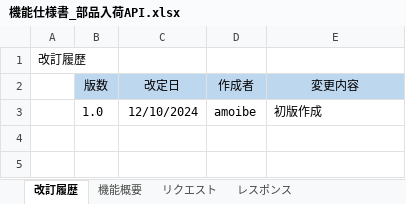
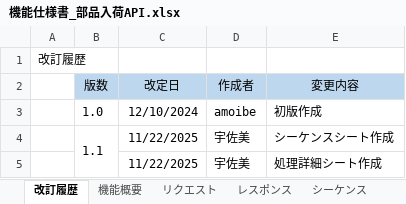
Before and after one commit to taiseiusami/portfolio, an Excel workbook: docs/設計/部品在庫管理/機能仕様書_部品入荷API.xlsx, sheet 改訂履歴, drawn as a sheet; values as stored, in another font and other column widths than the file's, no borders; the diff names each change by its address in the sheet, - before the commit and + after, or states it on an @@ line.

```diff
--- a/docs/設計/部品在庫管理/機能仕様書_部品入荷API.xlsx (sheet 改訂履歴)
+++ b/docs/設計/部品在庫管理/機能仕様書_部品入荷API.xlsx (sheet 改訂履歴)
+sheet tab: シーケンス
+row 4:  | 1.1 | 11/22/2025 | 宇佐美 | シーケンスシート作成
+row 5:  |  | 11/22/2025 | 宇佐美 | 処理詳細シート作成
```
Also changed, not shown: sheet 機能概要, sheet リクエスト, other sheet tabs, charts or pictures.
